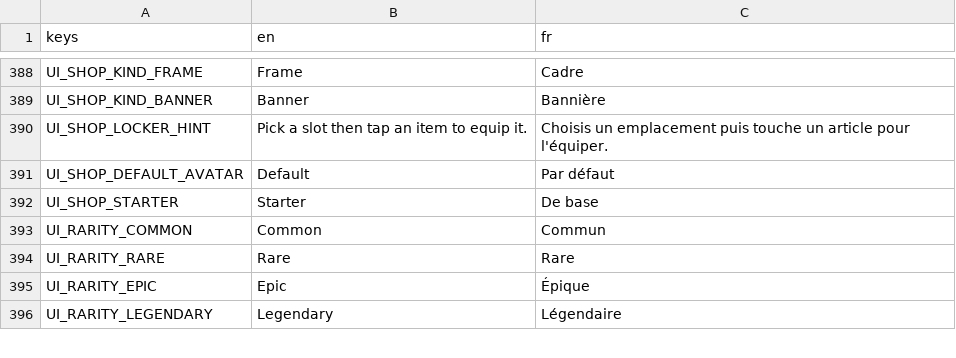
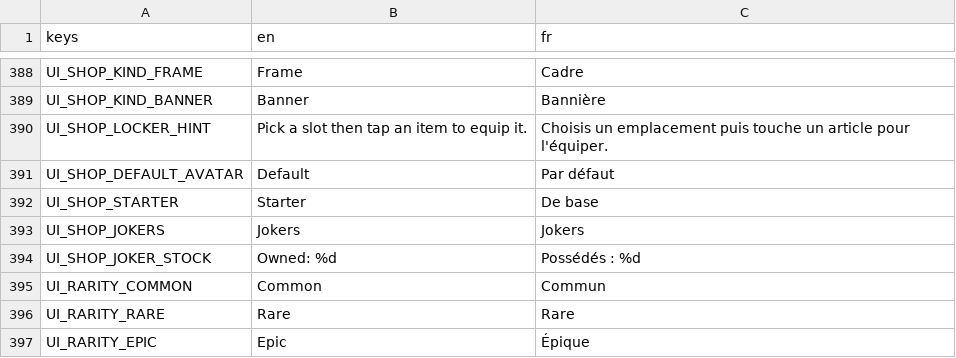
Before and after one commit to Team-pegasuscorp/BrainUp, a CSV file: locale/ui.csv, drawn as a sheet; only a part is shown, gaps mark what is left out; the shorter side is filled out with more unchanged rows.

```diff
--- a/locale/ui.csv
+++ b/locale/ui.csv
@@ -392,2 +392,4 @@ UI_SHOP_DEFAULT_AVATAR,Default,Par défaut
 UI_SHOP_STARTER,Starter,De base
+UI_SHOP_JOKERS,Jokers,Jokers
+UI_SHOP_JOKER_STOCK,Owned: %d,Possédés : %d
 UI_RARITY_COMMON,Common,Commun
```
Also changed, not shown: 20 other files.
